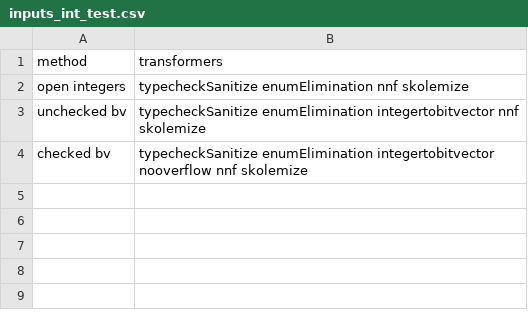
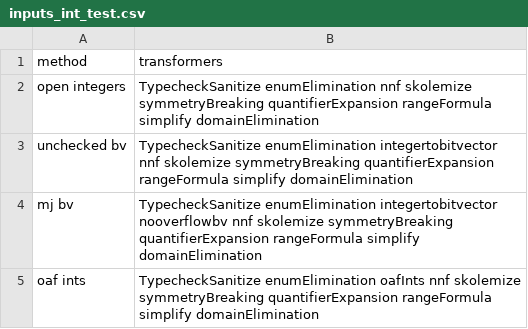
Before and after one commit to WatForm/evaluation-scripts, a CSV file: inputs_int_test.csv, drawn as a sheet; removed rows and columns are numbered as before the commit, all else as after; the diff names each change by its address in the sheet, - before the commit and + after, or states it on an @@ line.

Commit message:
Updated transformers and help

```diff
--- a/inputs_int_test.csv
+++ b/inputs_int_test.csv
-B2 (transformers): typecheckSanitize enumElimination nnf skolemize
+B2 (transformers): TypecheckSanitize enumElimination nnf skolemize symmetryBreaking quantifierExpansion rangeFormula simplify domainElimination
-B3 (transformers): typecheckSanitize enumElimination integertobitvector nnf skolemize
+B3 (transformers): TypecheckSanitize enumElimination integertobitvector nnf skolemize symmetryBreaking quantifierExpansion rangeFormula simplify domainElimination
-row 4: checked bv | typecheckSanitize enumElimination integertobitvector nooverflow nnf skolemize
+row 4: mj bv | TypecheckSanitize enumElimination integertobitvector nooverflowbv nnf skolemize symmetryBreaking quantifierExpansion rangeFormula simplify domainElimination
+row 5: oaf ints | TypecheckSanitize enumElimination oafInts nnf skolemize symmetryBreaking quantifierExpansion rangeFormula simplify domainElimination
```
Also changed, not shown: 1 other file.
